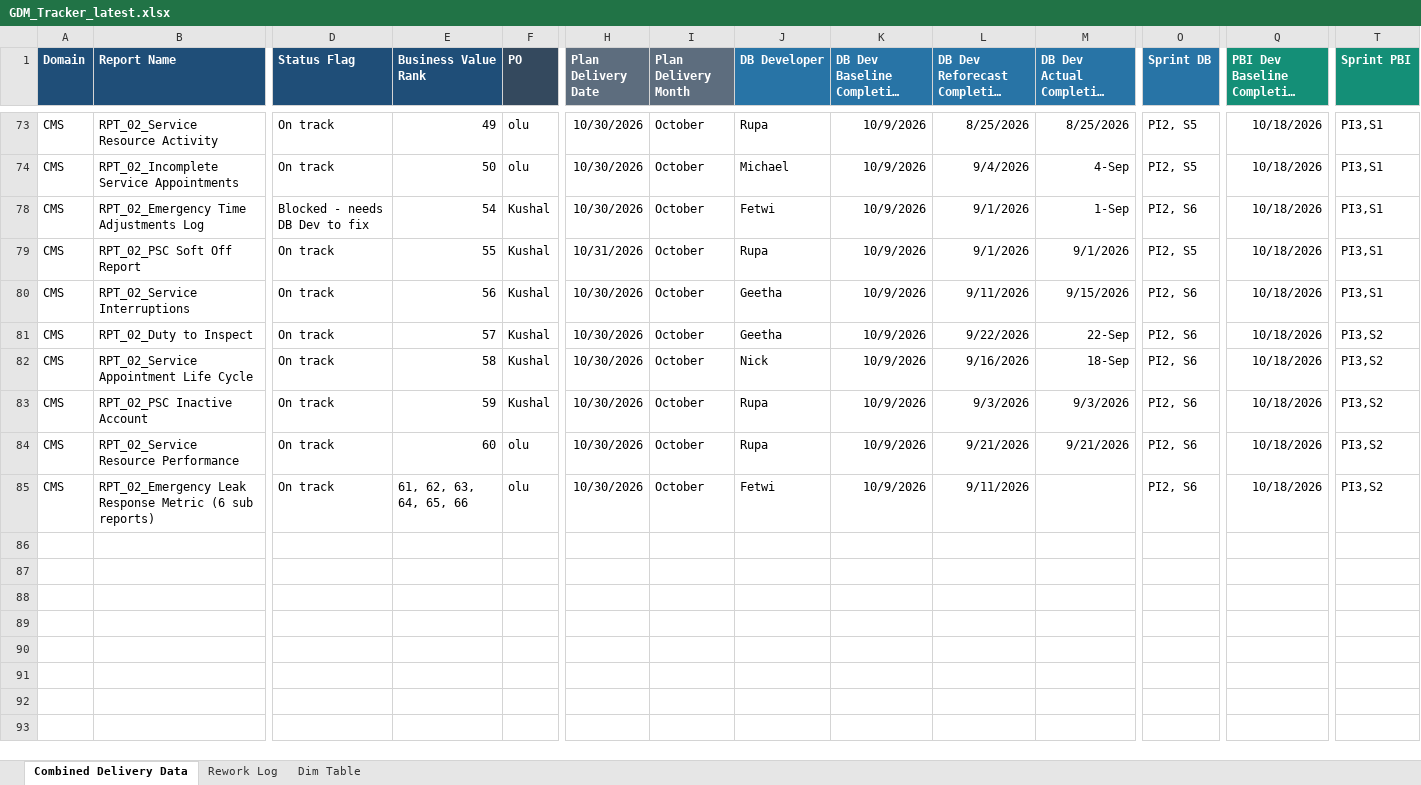
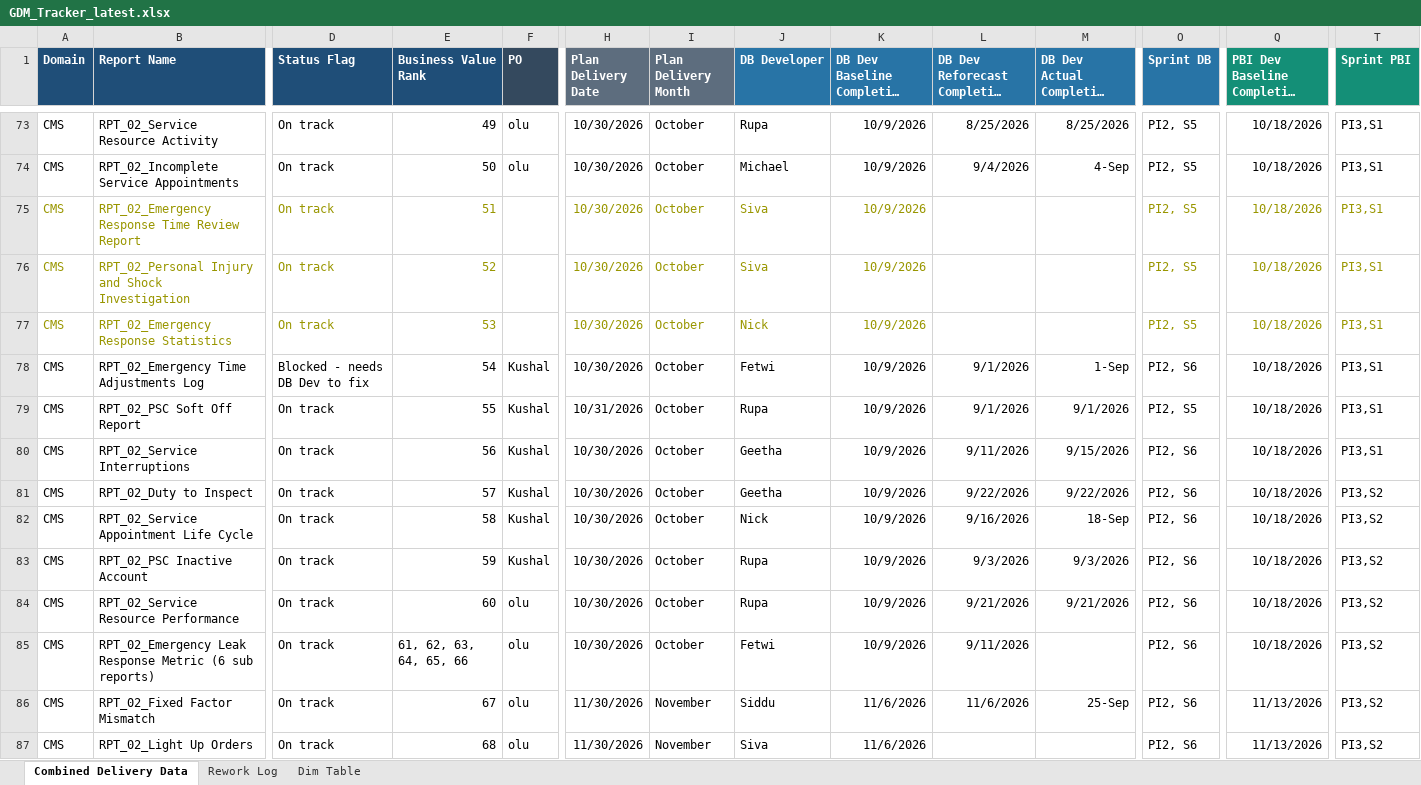
Before and after one commit to bezagetaneh01-lgtm/beza, an Excel workbook: docs/data/GDM_Tracker_latest.xlsx, sheet Combined Delivery Data, drawn as a sheet; only a part is shown, gaps mark what is left out; long unchanged cells end in …; values as stored, in another font and other column widths than the file's, no borders; conditional formats and table styles not drawn; rows hold the shown columns only; the diff covers the shown part only; the diff names each change by its address in the sheet, - before the commit and + after, or states it on an @@ line.

Commit message:
Auto-sync tracker from SharePoint (2026-09-30 07:50)

```diff
--- a/docs/data/GDM_Tracker_latest.xlsx (sheet Combined Delivery Data)
+++ b/docs/data/GDM_Tracker_latest.xlsx (sheet Combined Delivery Data)
@@ row 75 unhidden: CMS | RPT_02_Emergency Response Time Review Report | On track | 51 |  | 10/30/2026 | October | Siva | 10/9/2026 |  |  | PI2, S5 | 10/18/2026 | PI3,S1 @@
@@ row 76 unhidden: CMS | RPT_02_Personal Injury and Shock Investigation | On track | 52 |  | 10/30/2026 | October | Siva | 10/9/2026 |  |  | PI2, S5 | 10/18/2026 | PI3,S1 @@
@@ row 77 unhidden: CMS | RPT_02_Emergency Response Statistics | On track | 53 |  | 10/30/2026 | October | Nick | 10/9/2026 |  |  | PI2, S5 | 10/18/2026 | PI3,S1 @@
-M81 (DB Dev Actual Completion Date): 22-Sep
+M81 (DB Dev Actual Completion Date): 9/22/2026
@@ row 86 unhidden: CMS | RPT_02_Fixed Factor Mismatch | On track | 67 | olu | 11/30/2026 | November | Siddu | 11/6/2026 | 11/6/2026 | 25-Sep | PI2, S6 | 11/13/2026 | PI3,S2 @@
@@ row 87 unhidden: CMS | RPT_02_Light Up Orders | On track | 68 | olu | 11/30/2026 | November | Siva | 11/6/2026 |  |  | PI2, S6 | 11/13/2026 | PI3,S2 @@
```
Also changed, not shown: 2 added rows, 67 hidden or unhidden rows and 1 edited cell elsewhere in this sheet, sheet Rework Log, hidden cells, public/data/GDM_Tracker_latest.xlsx.
